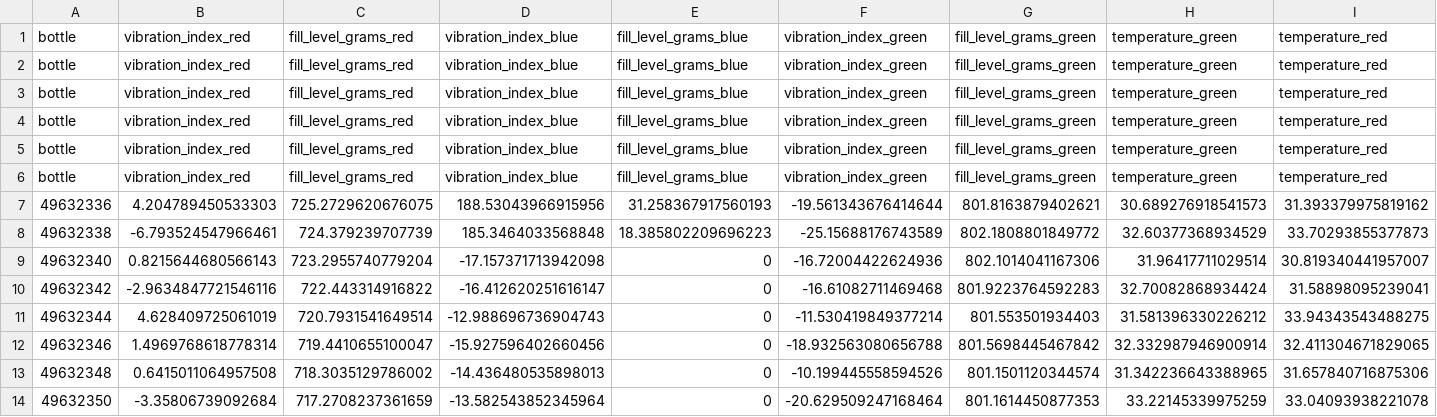
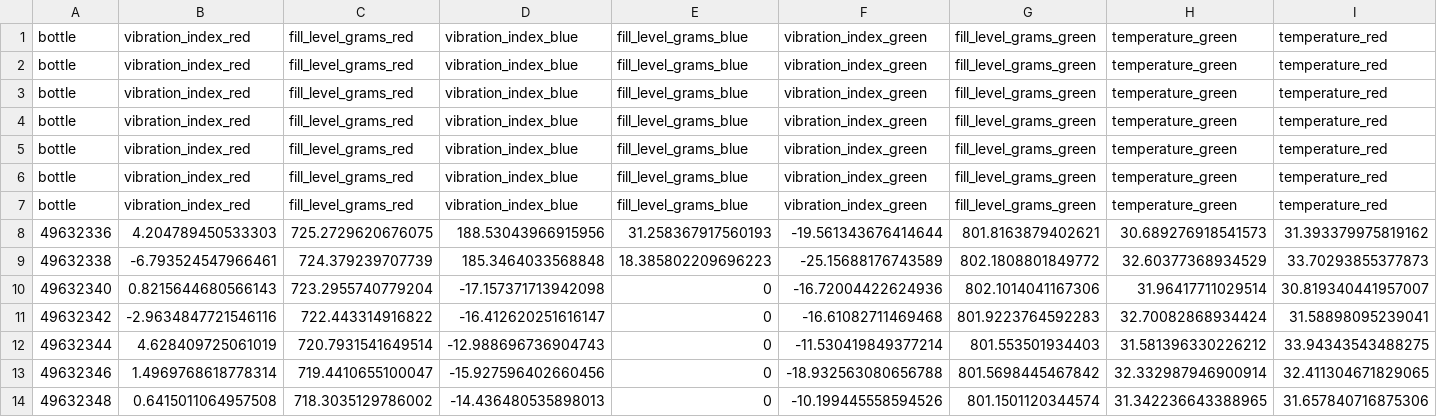
Before and after one commit to LeoMaier1/aut_iot, a CSV file: database/data.csv, drawn as a sheet; only a part is shown; the shorter side is filled out with more unchanged rows; rows hold the shown columns only; the diff names each change by its address in the sheet, - before the commit and + after, or states it on an @@ line.

```diff
--- a/database/data.csv
+++ b/database/data.csv
+row 7: bottle | vibration_index_red | fill_level_grams_red | vibration_index_blue | fill_level_grams_blue | vibration_index_green | fill_level_grams_green | temperature_green | temperature_red
```
Also changed, not shown: X.csv, 8 other files.
